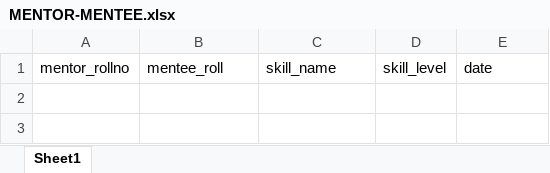
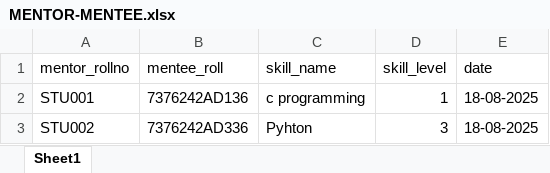
Before and after one commit to A-Deepak1610/BIT-RESUME, an Excel workbook: server/data/MENTOR-MENTEE.xlsx, sheet Sheet1, drawn as a sheet; values as stored, in another font and other column widths than the file's, no borders; charts and pictures not drawn; the diff names each change by its address in the sheet, - before the commit and + after, or states it on an @@ line.

Commit message:
Updated Mentor Mentee upload status

```diff
--- a/server/data/MENTOR-MENTEE.xlsx (sheet Sheet1)
+++ b/server/data/MENTOR-MENTEE.xlsx (sheet Sheet1)
+row 2: STU001 | 7376242AD136 | c programming | 1 | 18-08-2025
+row 3: STU002 | 7376242AD336 | Pyhton | 3 | 18-08-2025
```
